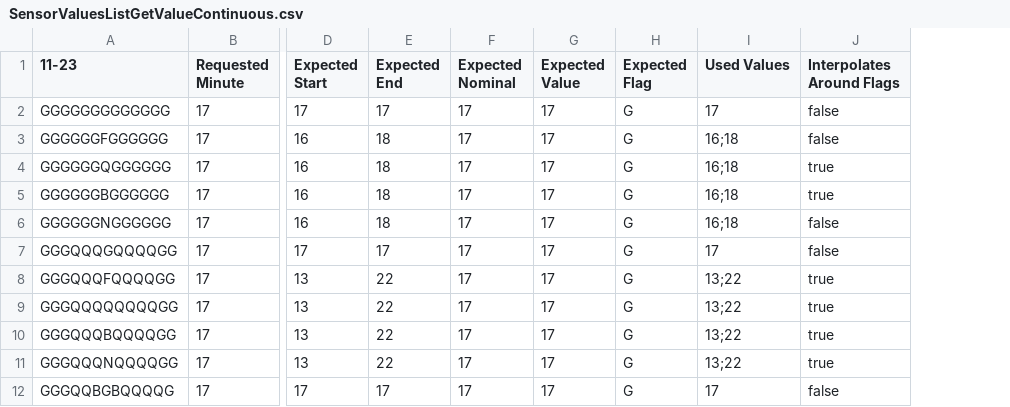
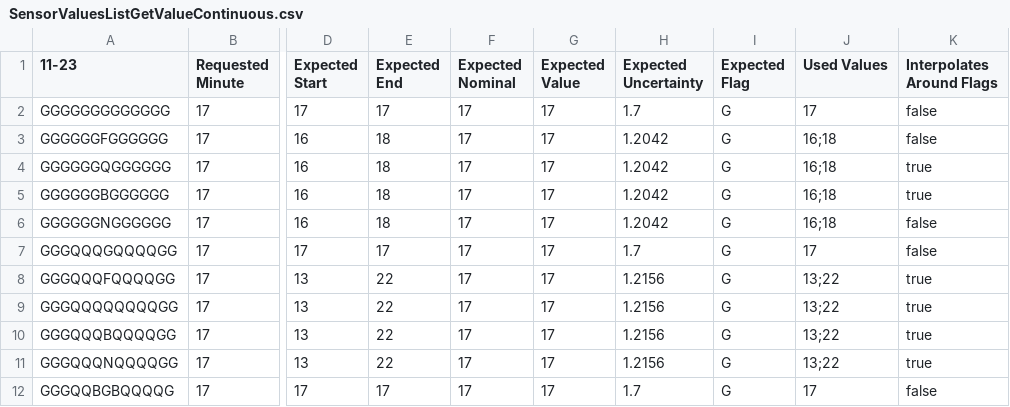
Before and after one commit to squaregoldfish/QuinCe, a CSV file: WebApp/junit/resources/testsets/SensorValuesListGetValueContinuous.csv, drawn as a sheet; only a part is shown, gaps mark what is left out; the diff names each change by its address in the sheet, - before the commit and + after, or states it on an @@ line.

```diff
--- a/WebApp/junit/resources/testsets/SensorValuesListGetValueContinuous.csv
+++ b/WebApp/junit/resources/testsets/SensorValuesListGetValueContinuous.csv
+column H (Expected Uncertainty), rows 2-12: 1.7 | 1.2042 | 1.2042 | 1.2042 | 1.2042 | 1.7 | 1.2156 | 1.2156 | 1.2156 | 1.2156 | 1.7
```
Also changed, not shown: WebApp/junit/resources/testsets/SensorValuesListGetValuePeriodic.csv, 9 other files.
